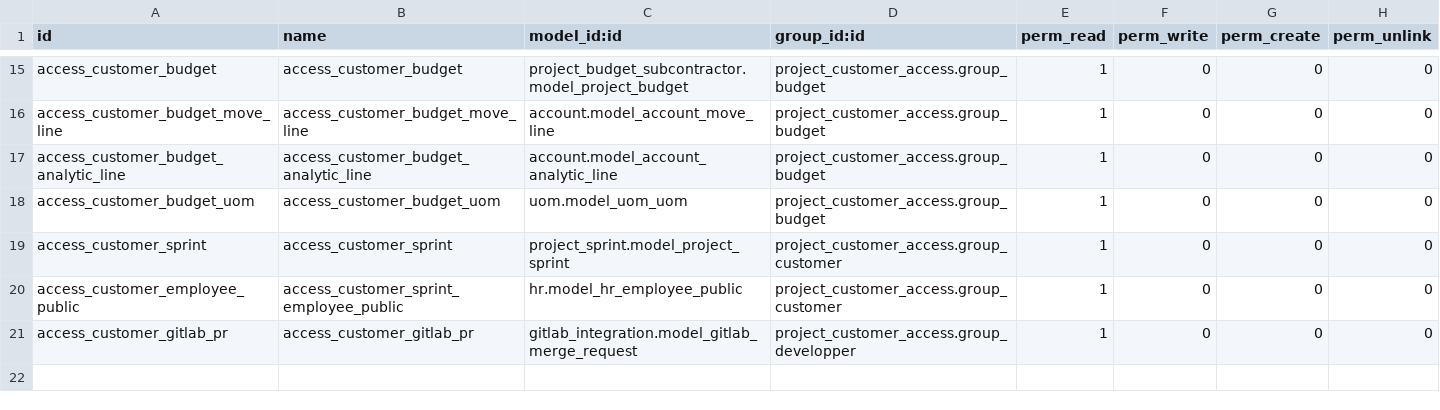
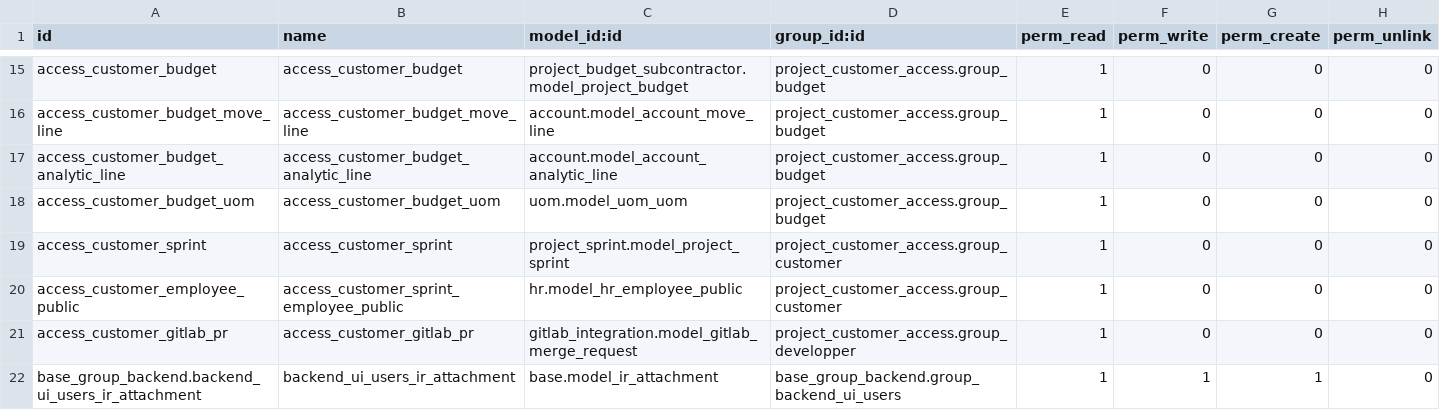
Before and after one commit to akretion/support, a CSV file: project_customer_access/security/ir.model.access.csv, drawn as a sheet; only a part is shown, gaps mark what is left out; the diff names each change by its address in the sheet, - before the commit and + after, or states it on an @@ line.

Commit message:
[FIX] project_customer_access : allow to add attachment in descripton during creation

```diff
--- a/project_customer_access/security/ir.model.access.csv
+++ b/project_customer_access/security/ir.model.access.csv
+row 22: base_group_backend.backend_ui_users_ir_attachment | backend_ui_users_ir_attachment | base.model_ir_attachment | base_group_backend.group_backend_ui_users | 1 | 1 | 1 | 0
```
